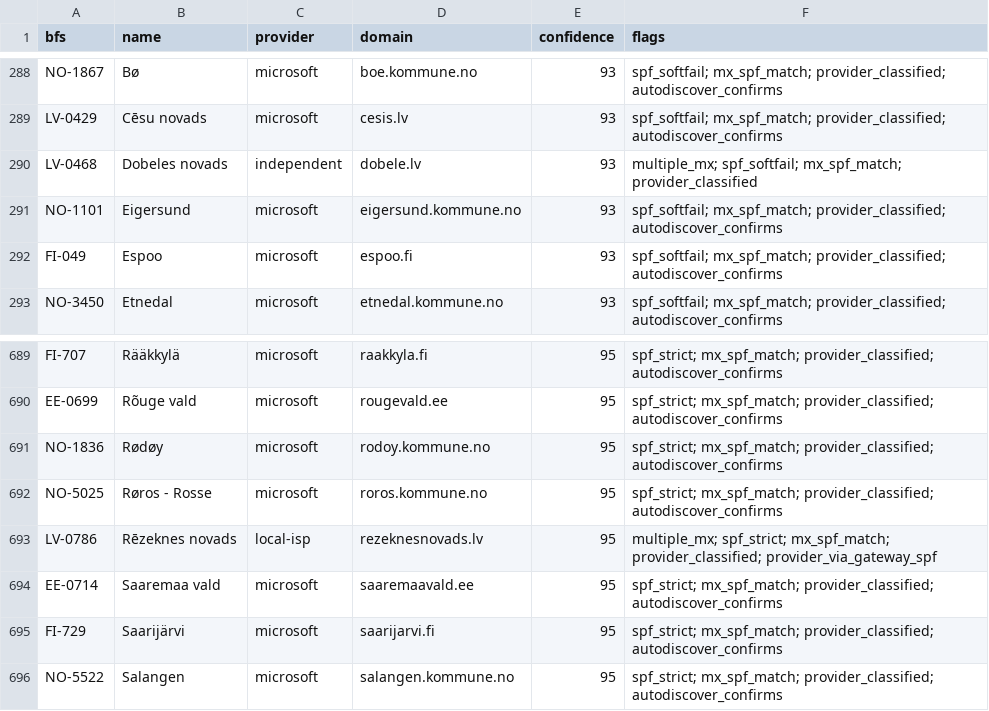
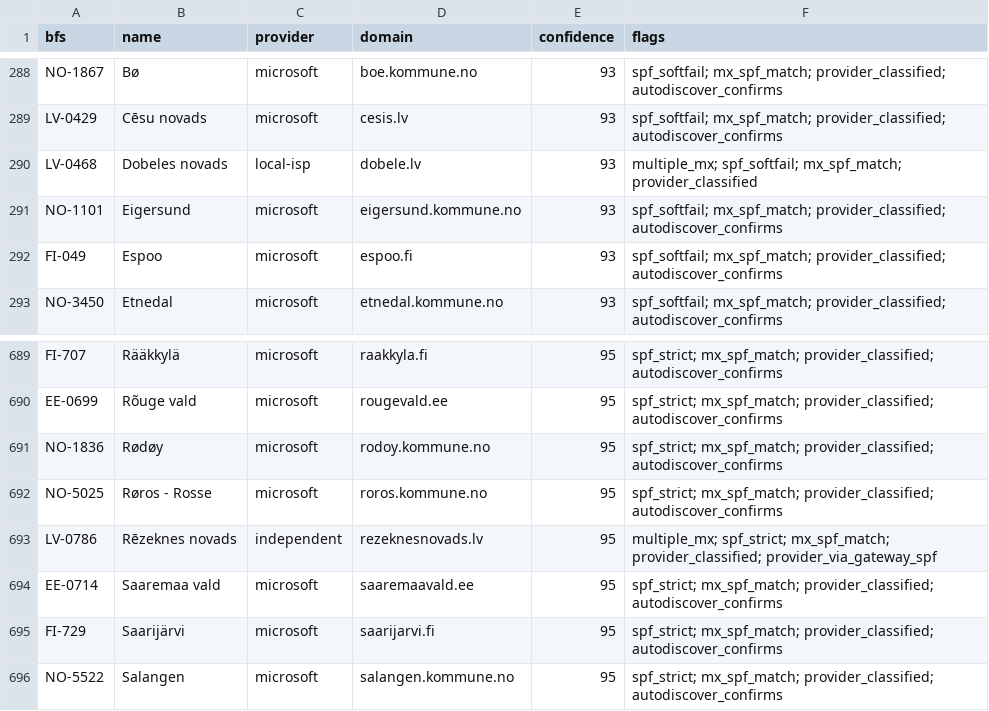
Before and after one commit to KimTholstorf/mxmap-dk, a CSV file: validation_report.csv, drawn as a sheet; only a part is shown, gaps mark what is left out.

```diff
--- a/validation_report.csv
+++ b/validation_report.csv
@@ -289,3 +289,3 @@ NO-1867,Bø,microsoft,boe.kommune.no,93,spf_softfail; mx_spf_match; provider_cla
 LV-0429,Cēsu novads,microsoft,cesis.lv,93,spf_softfail; mx_spf_match; provider_classified; autodiscover_confirms
-LV-0468,Dobeles novads,independent,dobele.lv,93,multiple_mx; spf_softfail; mx_spf_match; provider_classified
+LV-0468,Dobeles novads,local-isp,dobele.lv,93,multiple_mx; spf_softfail; mx_spf_match; provider_classified
 NO-1101,Eigersund,microsoft,eigersund.kommune.no,93,spf_softfail; mx_spf_match; provider_classified; autodiscover_confirms
@@ -692,3 +692,3 @@ NO-1836,Rødøy,microsoft,rodoy.kommune.no,95,spf_strict; mx_spf_match; provider
 NO-5025,Røros - Rosse,microsoft,roros.kommune.no,95,spf_strict; mx_spf_match; provider_classified; autodiscover_confirms
-LV-0786,Rēzeknes novads,local-isp,rezeknesnovads.lv,95,multiple_mx; spf_strict; mx_spf_match; provider_classified; provider_via_gateway_spf
+LV-0786,Rēzeknes novads,independent,rezeknesnovads.lv,95,multiple_mx; spf_strict; mx_spf_match; provider_classified; provider_via_gateway_spf
 EE-0714,Saaremaa vald,microsoft,saaremaavald.ee,95,spf_strict; mx_spf_match; provider_classified; autodiscover_confirms
```
Also changed, not shown: 3 other files.
